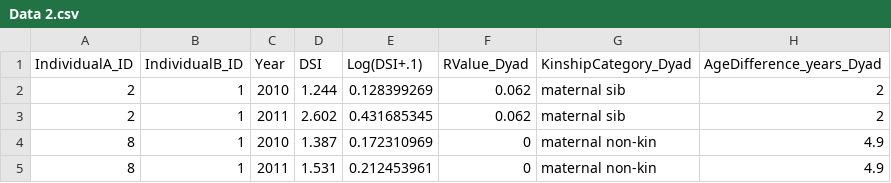
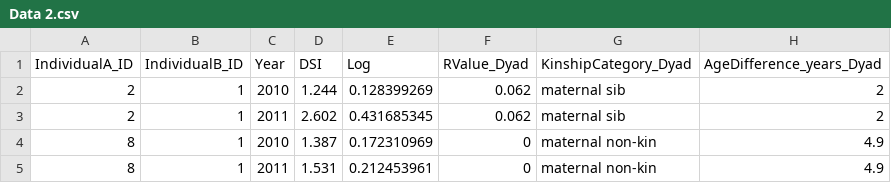
Before and after one commit to ZoeEAlbert/zalbert-data-replication-assignment, a CSV file: Data 2.csv, drawn as a sheet; only a part is shown; the diff names each change by its address in the sheet, - before the commit and + after, or states it on an @@ line.

Commit message:
Add files via upload

```diff
--- a/Data 2.csv
+++ b/Data 2.csv
-E1: Log(DSI+.1)
+E1: Log
```
